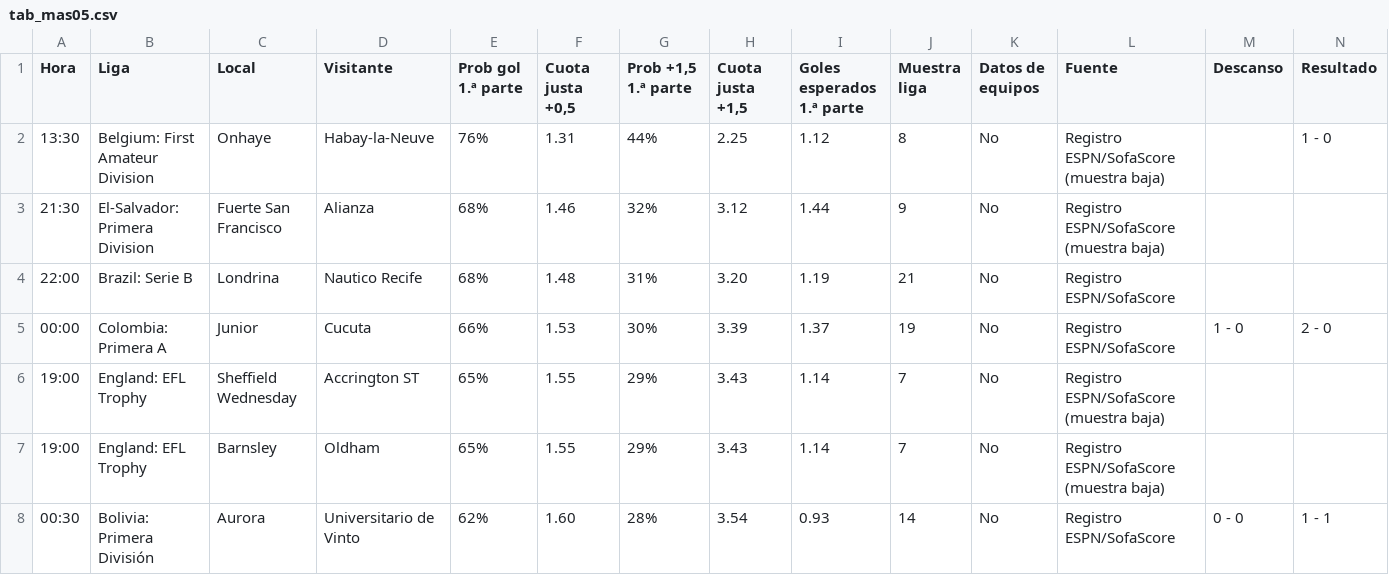
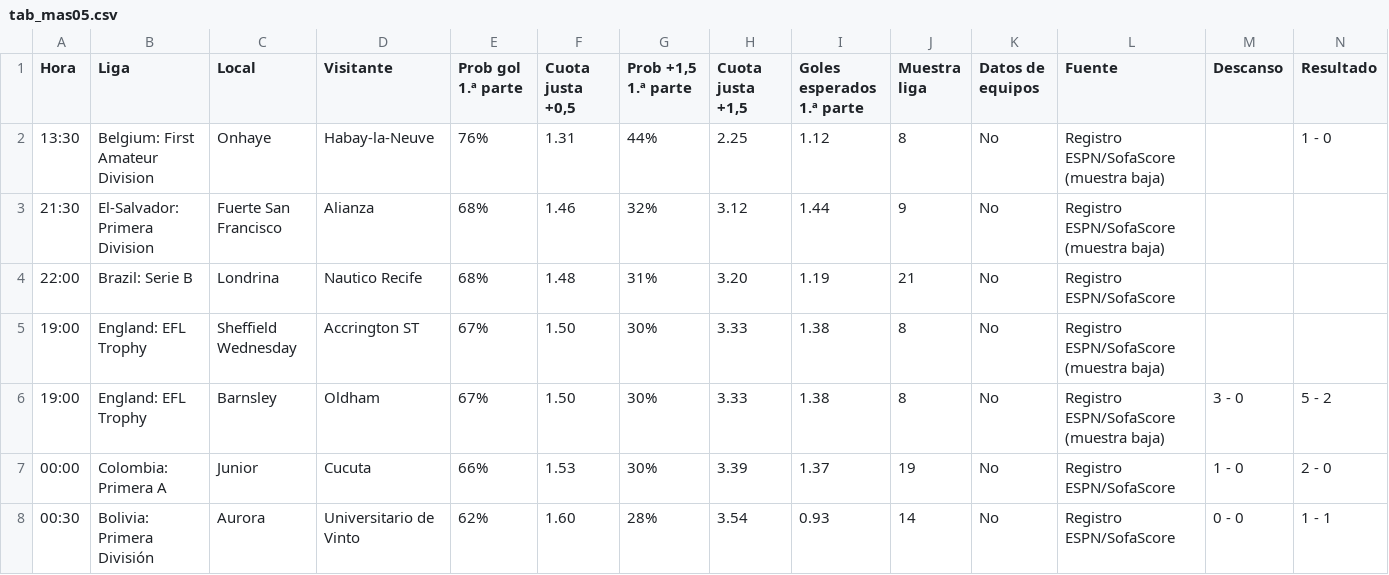
Before and after one commit to angelo4848/angelo-analytics, a CSV file: data/tab_mas05.csv, drawn as a sheet.

```diff
--- a/data/tab_mas05.csv
+++ b/data/tab_mas05.csv
@@ -4,5 +4,5 @@ Hora,Liga,Local,Visitante,Prob gol 1.ª parte,"Cuota justa +0,5","Prob +1,5 1.ª
 22:00,Brazil: Serie B,Londrina,Nautico Recife,68%,1.48,31%,3.20,1.19,21,No,Registro ESPN/SofaScore,,
+19:00,England: EFL Trophy,Sheffield Wednesday,Accrington ST,67%,1.50,30%,3.33,1.38,8,No,Registro ESPN/SofaScore (muestra baja),,
+19:00,England: EFL Trophy,Barnsley,Oldham,67%,1.50,30%,3.33,1.38,8,No,Registro ESPN/SofaScore (muestra baja),3 - 0,5 - 2
 00:00,Colombia: Primera A,Junior,Cucuta,66%,1.53,30%,3.39,1.37,19,No,Registro ESPN/SofaScore,1 - 0,2 - 0
-19:00,England: EFL Trophy,Sheffield Wednesday,Accrington ST,65%,1.55,29%,3.43,1.14,7,No,Registro ESPN/SofaScore (muestra baja),,
-19:00,England: EFL Trophy,Barnsley,Oldham,65%,1.55,29%,3.43,1.14,7,No,Registro ESPN/SofaScore (muestra baja),,
 00:30,Bolivia: Primera División,Aurora,Universitario de Vinto,62%,1.60,28%,3.54,0.93,14,No,Registro ESPN/SofaScore,0 - 0,1 - 1
```
Also changed, not shown: app.csv, data/tab_corners.csv, 2 other files.
